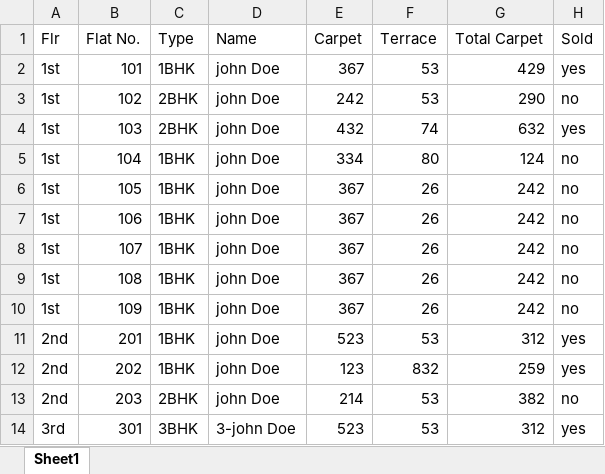
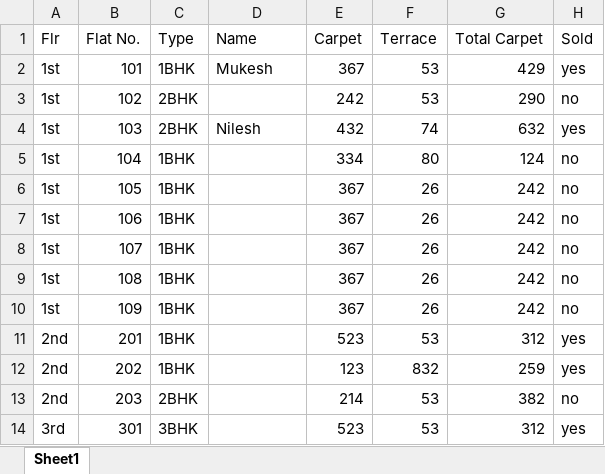
Before and after one commit to devmukeshcgs/pragati-developers-0.2, an Excel workbook: public/building01.xlsx, sheet Sheet1, drawn as a sheet; values as stored, in another font and other column widths than the file's, no borders; charts and pictures not drawn; the diff names each change by its address in the sheet, - before the commit and + after, or states it on an @@ line.

```diff
--- a/public/building01.xlsx (sheet Sheet1)
+++ b/public/building01.xlsx (sheet Sheet1)
-D2 (Name): john Doe
+D2 (Name): Mukesh
-D3 (Name): john Doe
+D3 (Name): (empty)
-D4 (Name): john Doe
+D4 (Name): Nilesh
-D5:D13 (Name): john Doe
+D5:D13 (Name): (empty)
-D14 (Name): 3-john Doe
+D14 (Name): (empty)
```
Also changed, not shown: 2 other files.
